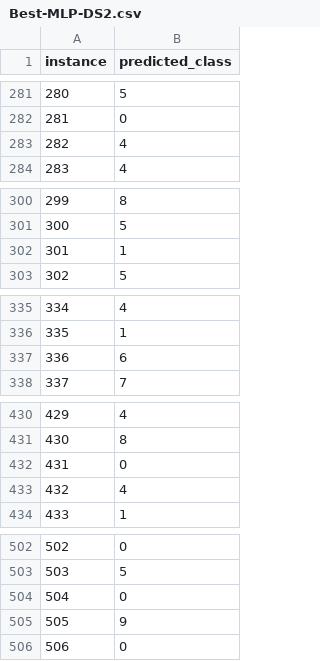
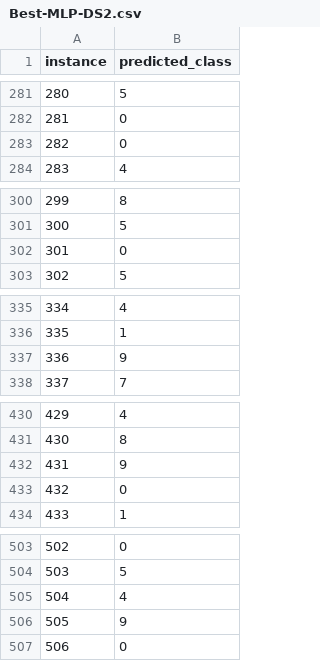
Before and after one commit to tofuboii123/472_A1, a CSV file: output/Best-MLP-DS2.csv, drawn as a sheet; only a part is shown, gaps mark what is left out; the diff covers the shown part only; the diff names each change by its address in the sheet, - before the commit and + after, or states it on an @@ line.

```diff
--- a/output/Best-MLP-DS2.csv
+++ b/output/Best-MLP-DS2.csv
@@ column A (instance) renumbered between rows 129 and 485 @@
@@ row 283 moved to row 377: 376 @@
+row 283: 282 | 0
@@ row 302 moved to row 484: 483 @@
+row 302: 301 | 0
@@ row 337 moved to row 391: 390 @@
+row 337: 336 | 9
+row 432: 431 | 9
@@ row 433 moved to row 388: 387 @@
@@ row 504 moved to row 186: 185 @@
+row 505: 504 | 4
```
Also changed, not shown: 9 added rows, 13 removed rows and 39 moved rows elsewhere in this file, output/Base-MLP-DS2-Metrics.csv, output/Best-DT-DS1-Metrics.csv, 31 other files.
